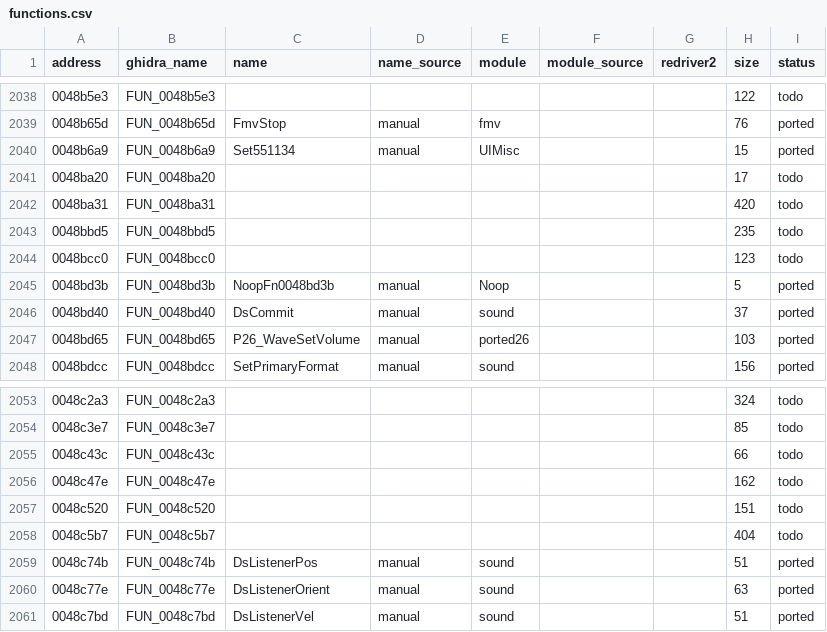
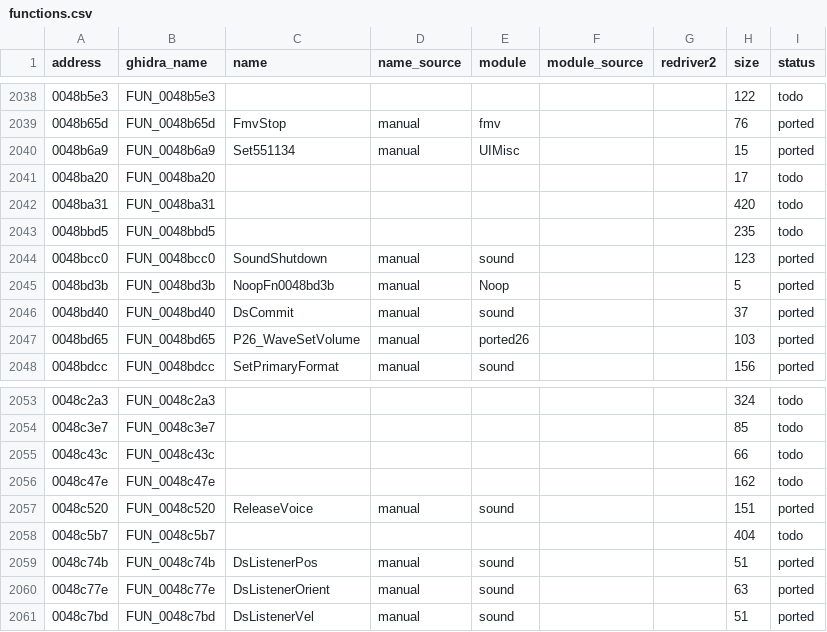
Before and after one commit to r331/driver, a CSV file: docs/functions.csv, drawn as a sheet; only a part is shown, gaps mark what is left out; the diff covers the shown part only.

Commit message:
v0.96: DirectSound/FMV (ported50), 12 функций, всего 1661

```diff
--- a/docs/functions.csv
+++ b/docs/functions.csv
@@ -2043,3 +2043,3 @@ address,ghidra_name,name,name_source,module,module_source,redriver2,size,status
 0048bbd5,FUN_0048bbd5,,,,,,235,todo
-0048bcc0,FUN_0048bcc0,,,,,,123,todo
+0048bcc0,FUN_0048bcc0,SoundShutdown,manual,sound,,,123,ported
 0048bd3b,FUN_0048bd3b,NoopFn0048bd3b,manual,Noop,,,5,ported
@@ -2056,3 +2056,3 @@ address,ghidra_name,name,name_source,module,module_source,redriver2,size,status
 0048c47e,FUN_0048c47e,,,,,,162,todo
-0048c520,FUN_0048c520,,,,,,151,todo
+0048c520,FUN_0048c520,ReleaseVoice,manual,sound,,,151,ported
 0048c5b7,FUN_0048c5b7,,,,,,404,todo
```
Also changed, not shown: 36 edited cells elsewhere in this file, docs/platform_funcs.csv, 11 other files.
